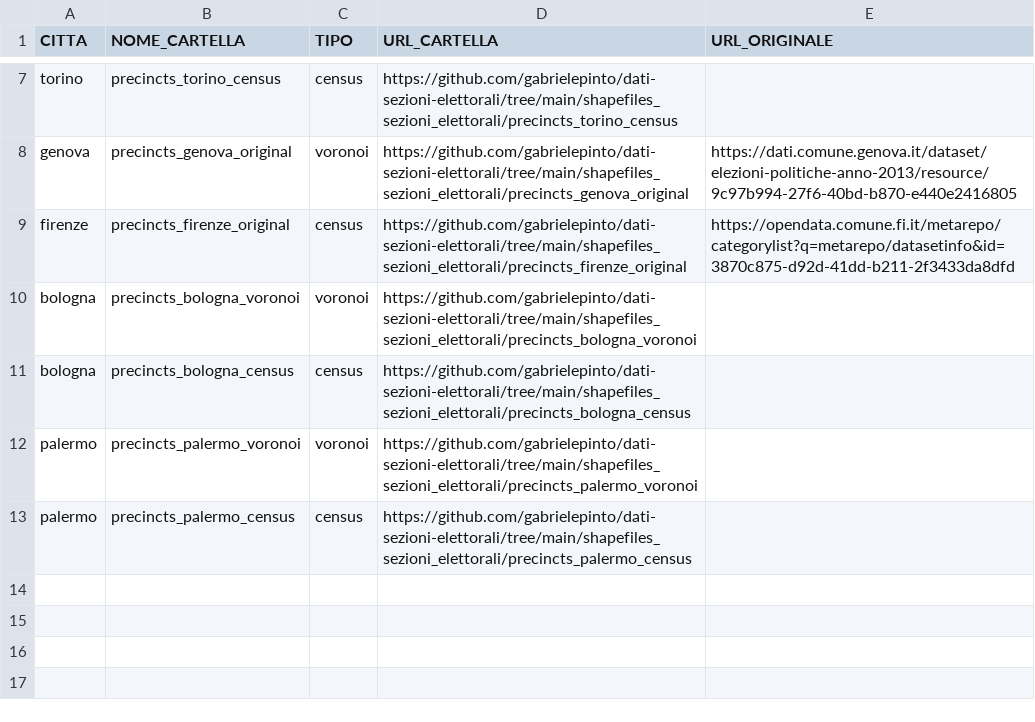
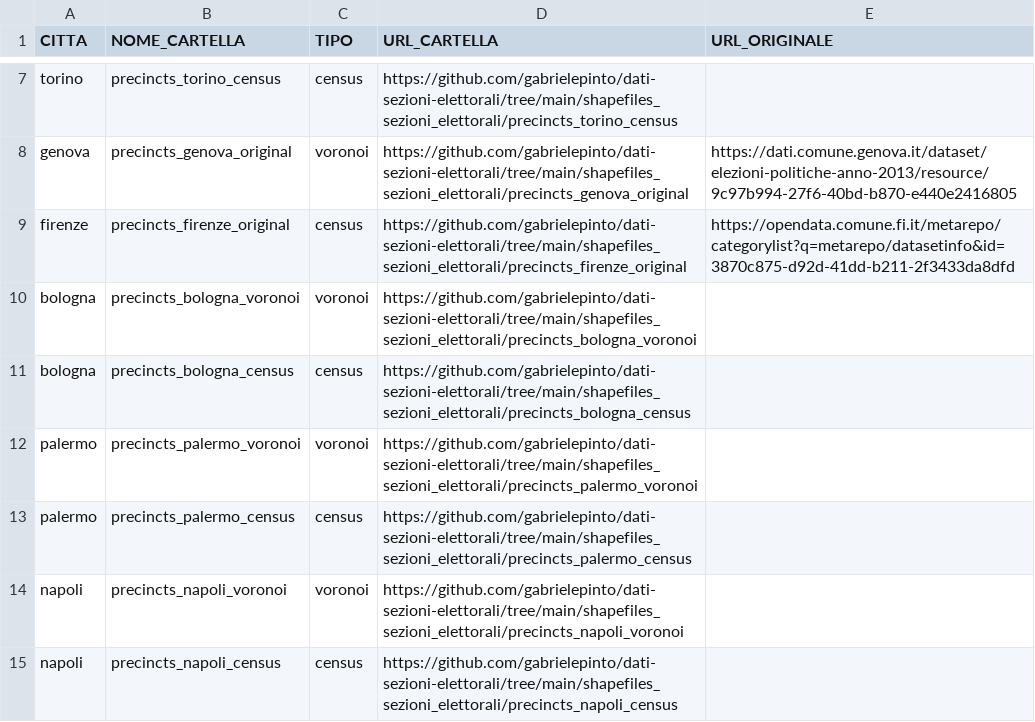
Before and after one commit to gabrielepinto/dati-sezioni-elettorali, a CSV file: anagrafica_shapefile.csv, drawn as a sheet; only a part is shown, gaps mark what is left out; the diff names each change by its address in the sheet, - before the commit and + after, or states it on an @@ line.

Commit message:
Update anagrafica_shapefile

```diff
--- a/anagrafica_shapefile.csv
+++ b/anagrafica_shapefile.csv
+row 14: napoli | precincts_napoli_voronoi | voronoi | https://github.com/gabrielepinto/dati-sezioni-elettorali/tree/main/shapefiles_sezioni_elettorali/precincts_napoli_voronoi
+row 15: napoli | precincts_napoli_census | census | https://github.com/gabrielepinto/dati-sezioni-elettorali/tree/main/shapefiles_sezioni_elettorali/precincts_napoli_census
```
